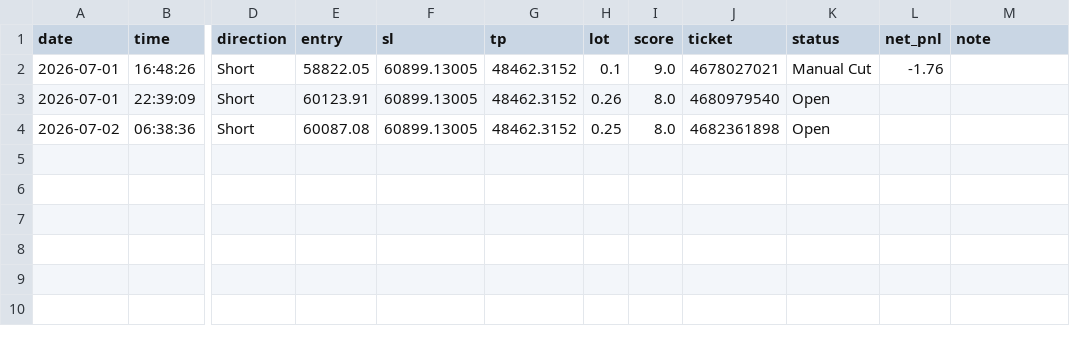
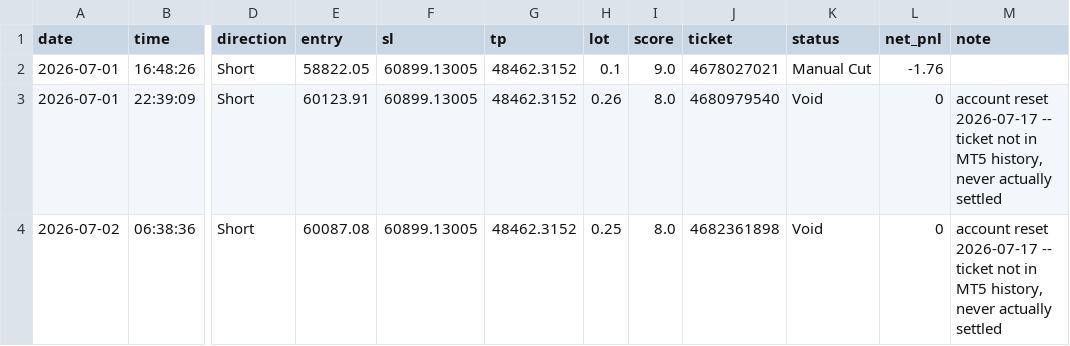
Before and after one commit to Jnakub/-J-Trade, a CSV file: trades_log.csv, drawn as a sheet; only a part is shown, gaps mark what is left out; the diff names each change by its address in the sheet, - before the commit and + after, or states it on an @@ line.

```diff
--- a/trades_log.csv
+++ b/trades_log.csv
-K3:K4 (status): Open
+K3:K4 (status): Void
-L3:L4 (net_pnl): (empty)
+L3:L4 (net_pnl): 0
-M3:M4 (note): (empty)
+M3:M4 (note): account reset 2026-07-17 -- ticket not in MT5 history, never actually settled
```
Also changed, not shown: 6 other files.
